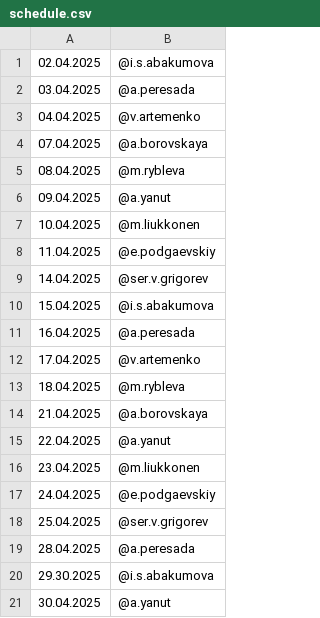
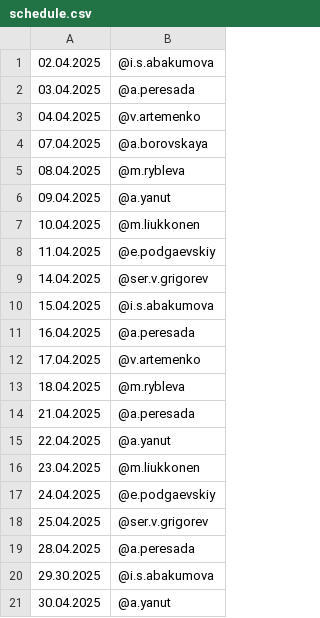
Before and after one commit to Kenzzzji/test2, a CSV file: schedule.csv, drawn as a sheet.

Commit message:
Update schedule.csv

```diff
--- a/schedule.csv
+++ b/schedule.csv
@@ -13,3 +13,3 @@
 18.04.2025,@m.rybleva
-21.04.2025,@a.borovskaya
+21.04.2025,@a.peresada
 22.04.2025,@a.yanut
```
